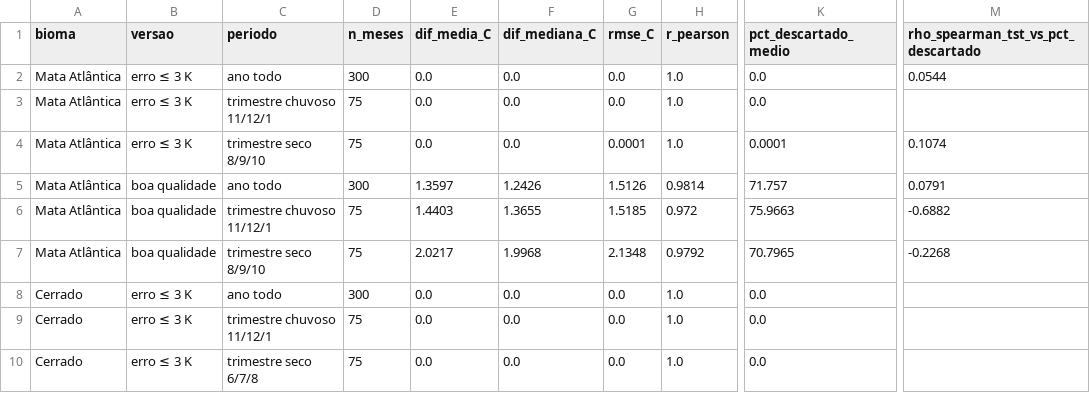
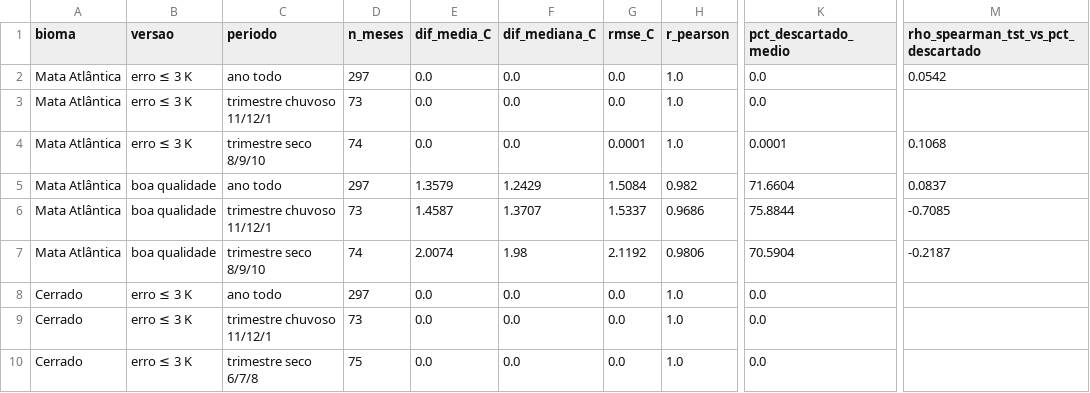
Before and after one commit to heroslore/Controle-Gas, a CSV file: npp_modis/modelo/sensibilidade_qc/tst_qc_resumo.csv, drawn as a sheet; only a part is shown, gaps mark what is left out; the diff covers the shown part only; the diff names each change by its address in the sheet, - before the commit and + after, or states it on an @@ line.

```diff
--- a/npp_modis/modelo/sensibilidade_qc/tst_qc_resumo.csv
+++ b/npp_modis/modelo/sensibilidade_qc/tst_qc_resumo.csv
-D2 (n_meses): 300
+D2 (n_meses): 297
-M2: 0.0544
+M2: 0.0542
-D3 (n_meses): 75
+D3 (n_meses): 73
-D4 (n_meses): 75
+D4 (n_meses): 74
-M4: 0.1074
+M4: 0.1068
-D5 (n_meses): 300
+D5 (n_meses): 297
-E5 (dif_media_C): 1.3597
+E5 (dif_media_C): 1.3579
-F5 (dif_mediana_C): 1.2426
+F5 (dif_mediana_C): 1.2429
-G5 (rmse_C): 1.5126
+G5 (rmse_C): 1.5084
-H5 (r_pearson): 0.9814
+H5 (r_pearson): 0.982
-K5 (pct_descartado_medio): 71.757
+K5 (pct_descartado_medio): 71.6604
-M5: 0.0791
+M5: 0.0837
-D6 (n_meses): 75
+D6 (n_meses): 73
-E6 (dif_media_C): 1.4403
+E6 (dif_media_C): 1.4587
-F6 (dif_mediana_C): 1.3655
+F6 (dif_mediana_C): 1.3707
-G6 (rmse_C): 1.5185
+G6 (rmse_C): 1.5337
-H6 (r_pearson): 0.972
+H6 (r_pearson): 0.9686
-K6 (pct_descartado_medio): 75.9663
+K6 (pct_descartado_medio): 75.8844
-M6: -0.6882
+M6: -0.7085
-D7 (n_meses): 75
+D7 (n_meses): 74
-E7 (dif_media_C): 2.0217
+E7 (dif_media_C): 2.0074
-F7 (dif_mediana_C): 1.9968
+F7 (dif_mediana_C): 1.98
-G7 (rmse_C): 2.1348
+G7 (rmse_C): 2.1192
-H7 (r_pearson): 0.9792
+H7 (r_pearson): 0.9806
-K7 (pct_descartado_medio): 70.7965
+K7 (pct_descartado_medio): 70.5904
-M7: -0.2268
+M7: -0.2187
-D8 (n_meses): 300
+D8 (n_meses): 297
-D9 (n_meses): 75
+D9 (n_meses): 73
```
Also changed, not shown: 27 edited cells elsewhere in this file, npp_modis/modelo/sensibilidade_qc/tst_qc_enso.csv, 6 other files.
